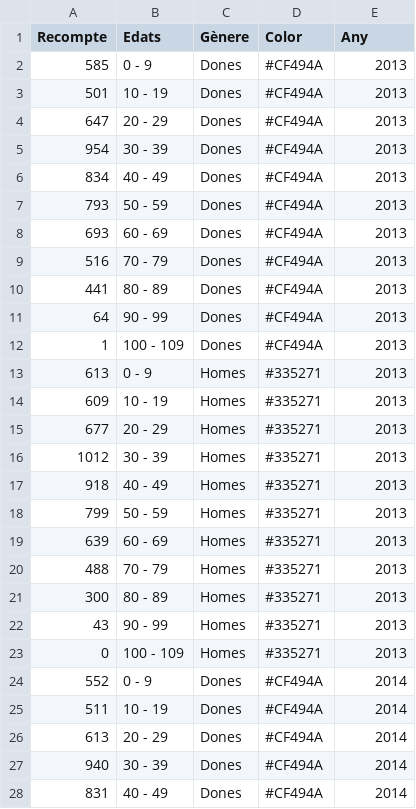
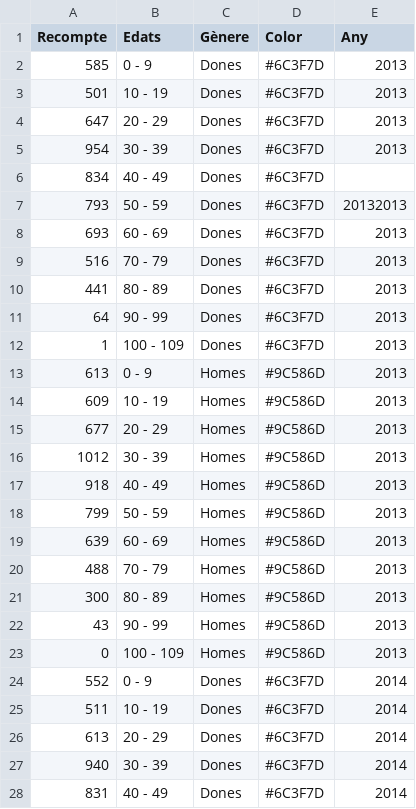
Before and after one commit to pauturvalles/universitatdegirona, a CSV file: csv/edat_sexe_tl.csv, drawn as a sheet; only a part is shown; the diff covers the shown part only.

Commit message:
Add files via upload

```diff
--- a/csv/edat_sexe_tl.csv
+++ b/csv/edat_sexe_tl.csv
@@ -1,28 +1,28 @@
 Recompte,Edats,Gènere,Color,Any
-585,0 - 9,Dones,#CF494A,2013
-501,10 - 19,Dones,#CF494A,2013
-647,20 - 29,Dones,#CF494A,2013
-954,30 - 39,Dones,#CF494A,2013
-834,40 - 49,Dones,#CF494A,2013
-793,50 - 59,Dones,#CF494A,2013
-693,60 - 69,Dones,#CF494A,2013
-516,70 - 79,Dones,#CF494A,2013
-441,80 - 89,Dones,#CF494A,2013
-64,90 - 99,Dones,#CF494A,2013
-1,100 - 109,Dones,#CF494A,2013
-613,0 - 9,Homes,#335271,2013
-609,10 - 19,Homes,#335271,2013
-677,20 - 29,Homes,#335271,2013
-1012,30 - 39,Homes,#335271,2013
-918,40 - 49,Homes,#335271,2013
-799,50 - 59,Homes,#335271,2013
-639,60 - 69,Homes,#335271,2013
-488,70 - 79,Homes,#335271,2013
-300,80 - 89,Homes,#335271,2013
-43,90 - 99,Homes,#335271,2013
-0,100 - 109,Homes,#335271,2013
-552,0 - 9,Dones,#CF494A,2014
-511,10 - 19,Dones,#CF494A,2014
-613,20 - 29,Dones,#CF494A,2014
-940,30 - 39,Dones,#CF494A,2014
-831,40 - 49,Dones,#CF494A,2014
+585,0 - 9,Dones,#6C3F7D,2013
+501,10 - 19,Dones,#6C3F7D,2013
+647,20 - 29,Dones,#6C3F7D,2013
+954,30 - 39,Dones,#6C3F7D,2013
+834,40 - 49,Dones,#6C3F7D,
+793,50 - 59,Dones,#6C3F7D,20132013
+693,60 - 69,Dones,#6C3F7D,2013
+516,70 - 79,Dones,#6C3F7D,2013
+441,80 - 89,Dones,#6C3F7D,2013
+64,90 - 99,Dones,#6C3F7D,2013
+1,100 - 109,Dones,#6C3F7D,2013
+613,0 - 9,Homes,#9C586D,2013
+609,10 - 19,Homes,#9C586D,2013
+677,20 - 29,Homes,#9C586D,2013
+1012,30 - 39,Homes,#9C586D,2013
+918,40 - 49,Homes,#9C586D,2013
+799,50 - 59,Homes,#9C586D,2013
+639,60 - 69,Homes,#9C586D,2013
+488,70 - 79,Homes,#9C586D,2013
+300,80 - 89,Homes,#9C586D,2013
+43,90 - 99,Homes,#9C586D,2013
+0,100 - 109,Homes,#9C586D,2013
+552,0 - 9,Dones,#6C3F7D,2014
+511,10 - 19,Dones,#6C3F7D,2014
+613,20 - 29,Dones,#6C3F7D,2014
+940,30 - 39,Dones,#6C3F7D,2014
+831,40 - 49,Dones,#6C3F7D,2014
```
Also changed, not shown: 83 edited cells elsewhere in this file.
